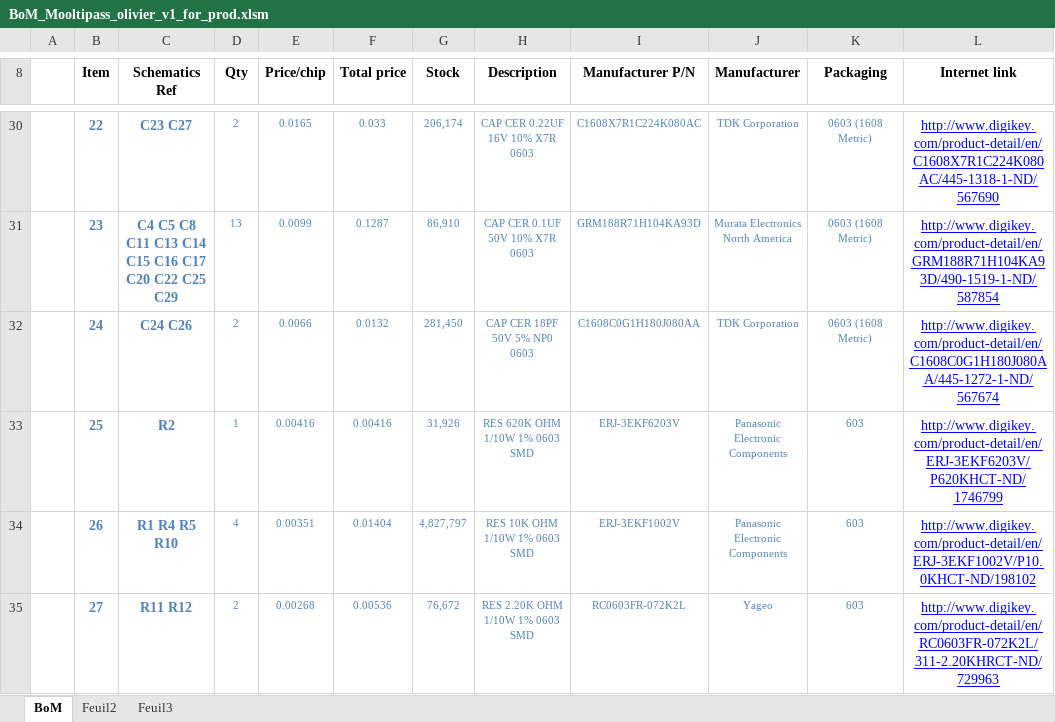
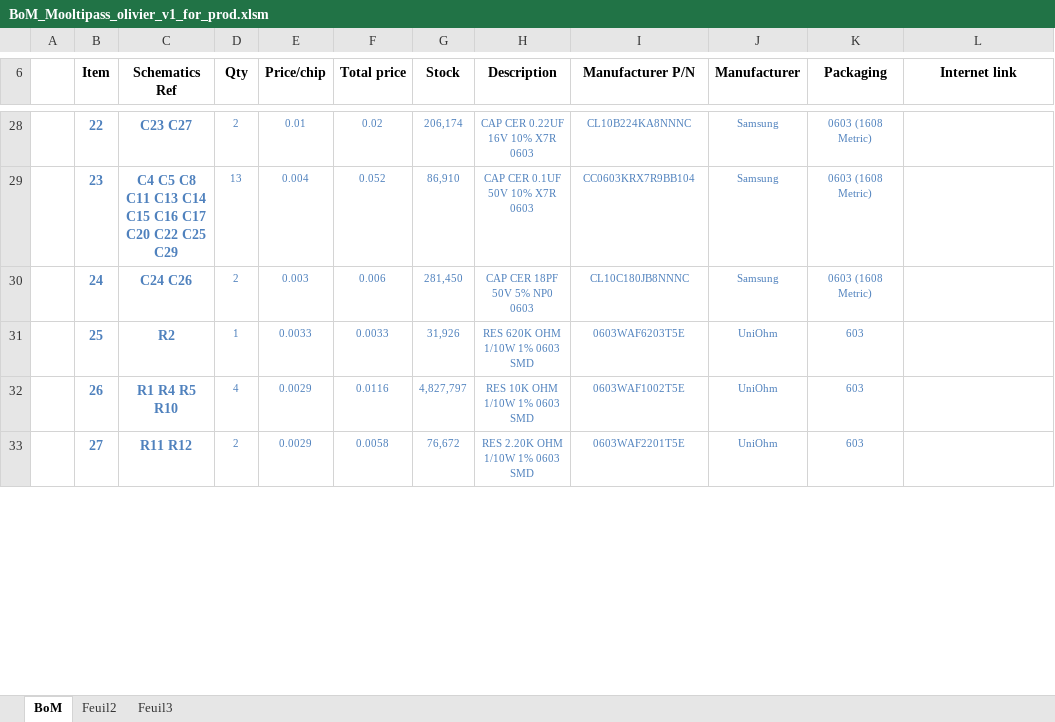
Before and after one commit to limpkin/mooltipass, an Excel workbook: kicad/BoM_Mooltipass_olivier_v1_for_prod.xlsm, sheet BoM, drawn as a sheet; only a part is shown, gaps mark what is left out; values as stored, in another font and other column widths than the file's, no borders; addresses are those after the commit; the diff covers the shown part only; the diff names each change by its address in the sheet, - before the commit and + after, or states it on an @@ line.

```diff
--- a/kicad/BoM_Mooltipass_olivier_v1_for_prod.xlsm (sheet BoM)
+++ b/kicad/BoM_Mooltipass_olivier_v1_for_prod.xlsm (sheet BoM)
-E28 (Price/chip): 0.0165
+E28 (Price/chip): 0.01
-F28 (Total price): 0.033
+F28 (Total price): 0.02
-I28 (Manufacturer P/N): C1608X7R1C224K080AC
+I28 (Manufacturer P/N): CL10B224KA8NNNC
-J28 (Manufacturer): TDK Corporation
+J28 (Manufacturer): Samsung
-L28 (Internet link): http://www.digikey.com/product-detail/en/C1608X7R1C224K080AC/445-1318-1-ND/567690
+L28 (Internet link): (empty)
-E29 (Price/chip): 0.0099
+E29 (Price/chip): 0.004
-F29 (Total price): 0.1287
+F29 (Total price): 0.052
-I29 (Manufacturer P/N): GRM188R71H104KA93D
+I29 (Manufacturer P/N): CC0603KRX7R9BB104
-J29 (Manufacturer): Murata Electronics North America
+J29 (Manufacturer): Samsung
-L29 (Internet link): http://www.digikey.com/product-detail/en/GRM188R71H104KA93D/490-1519-1-ND/587854
+L29 (Internet link): (empty)
-E30 (Price/chip): 0.0066
+E30 (Price/chip): 0.003
-F30 (Total price): 0.0132
+F30 (Total price): 0.006
-I30 (Manufacturer P/N): C1608C0G1H180J080AA
+I30 (Manufacturer P/N): CL10C180JB8NNNC
-J30 (Manufacturer): TDK Corporation
+J30 (Manufacturer): Samsung
-L30 (Internet link): http://www.digikey.com/product-detail/en/C1608C0G1H180J080AA/445-1272-1-ND/567674
+L30 (Internet link): (empty)
-E31 (Price/chip): 0.00416
+E31 (Price/chip): 0.0033
-F31 (Total price): 0.00416
+F31 (Total price): 0.0033
-I31 (Manufacturer P/N): ERJ-3EKF6203V
+I31 (Manufacturer P/N): 0603WAF6203T5E
-J31:J32 (Manufacturer): Panasonic Electronic Components
+J31:J32 (Manufacturer): UniOhm
-L31 (Internet link): http://www.digikey.com/product-detail/en/ERJ-3EKF6203V/P620KHCT-ND/1746799
+L31 (Internet link): (empty)
-E32 (Price/chip): 0.00351
+E32 (Price/chip): 0.0029
-F32 (Total price): 0.01404
+F32 (Total price): 0.0116
-I32 (Manufacturer P/N): ERJ-3EKF1002V
+I32 (Manufacturer P/N): 0603WAF1002T5E
-L32 (Internet link): http://www.digikey.com/product-detail/en/ERJ-3EKF1002V/P10.0KHCT-ND/198102
+L32 (Internet link): (empty)
-E33 (Price/chip): 0.00268
+E33 (Price/chip): 0.0029
-F33 (Total price): 0.00536
+F33 (Total price): 0.0058
-I33 (Manufacturer P/N): RC0603FR-072K2L
+I33 (Manufacturer P/N): 0603WAF2201T5E
-J33 (Manufacturer): Yageo
+J33 (Manufacturer): UniOhm
-L33 (Internet link): http://www.digikey.com/product-detail/en/RC0603FR-072K2L/311-2.20KHRCT-ND/729963
+L33 (Internet link): (empty)
```
Also changed, not shown: 6 removed rows, 74 edited cells and cell formats elsewhere in this sheet, formulas that keep their value, production/gerbers_bottom/bom_bottom.xlsm, 1 other file.
